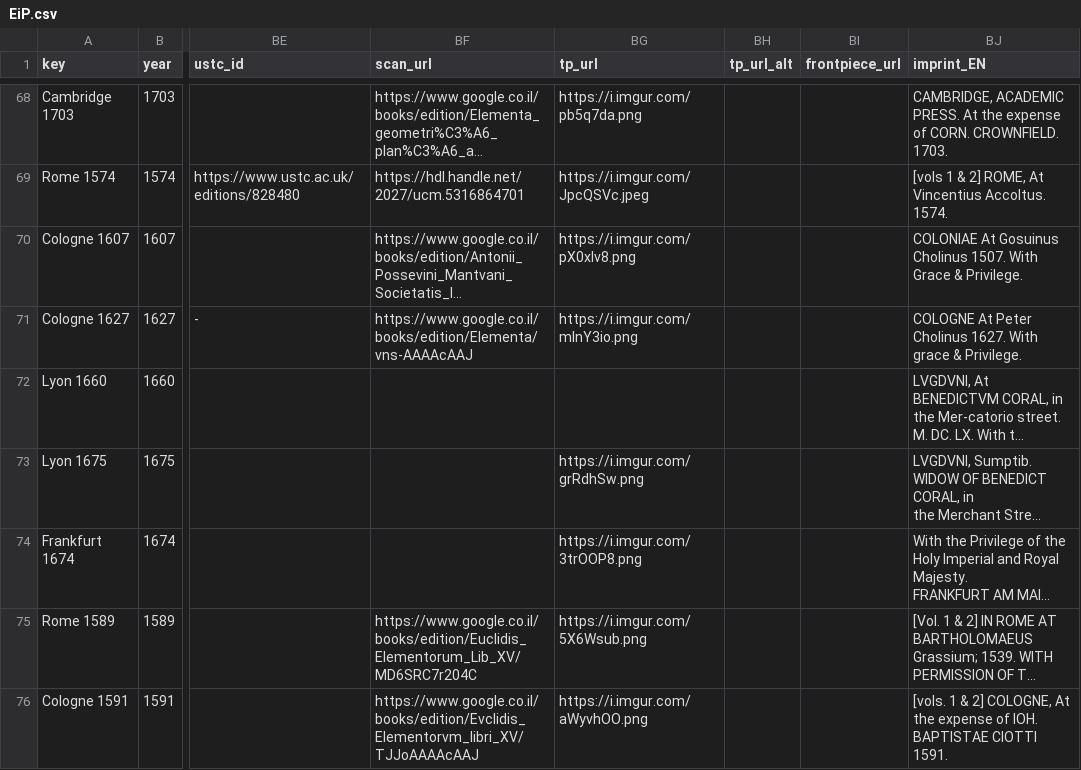
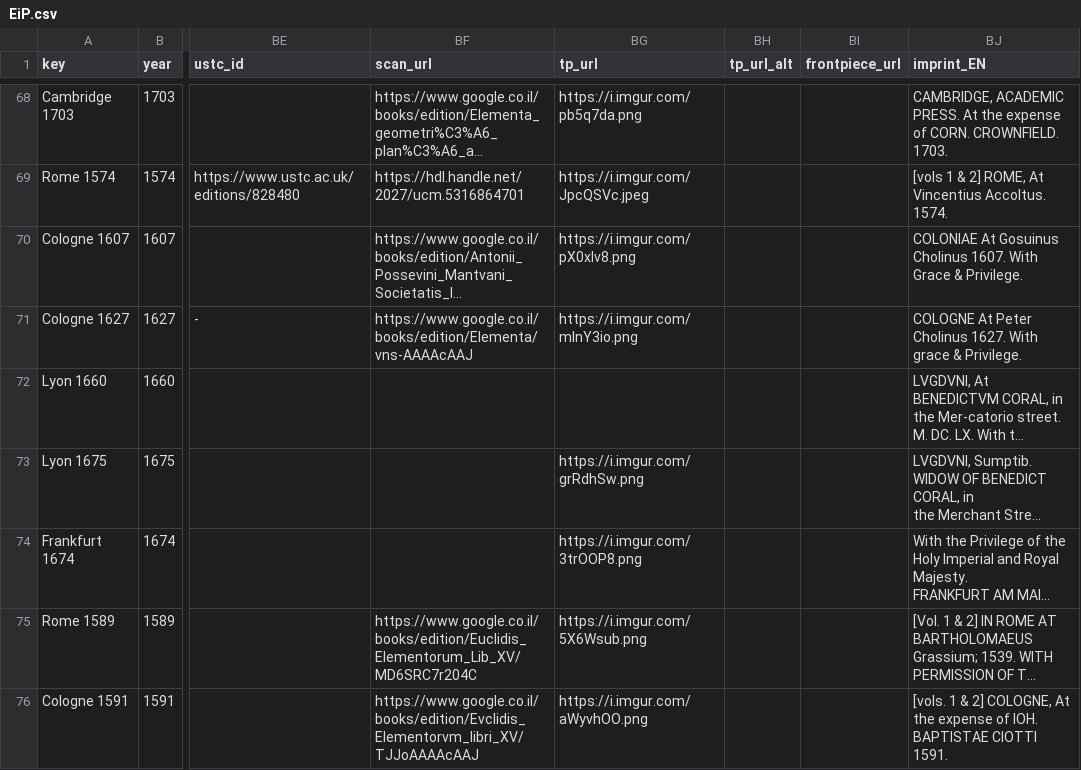
Before and after one commit to ReallyLiri/elements-title-pages, a CSV file: public/docs/EiP.csv, drawn as a sheet; only a part is shown, gaps mark what is left out; long unchanged cells end in …; the diff names each change by its address in the sheet, - before the commit and + after, or states it on an @@ line.

Commit message:
fix 1507

```diff
--- a/public/docs/EiP.csv
+++ b/public/docs/EiP.csv
-BJ70 (imprint_EN): …Gosuinus Cholinus 1507. With Grace…
+BJ70 (imprint_EN): …Gosuinus Cholinus 1607. With Grace…
```
